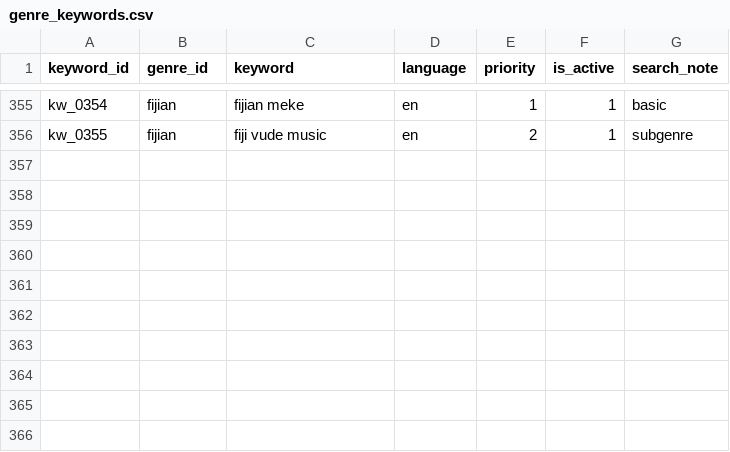
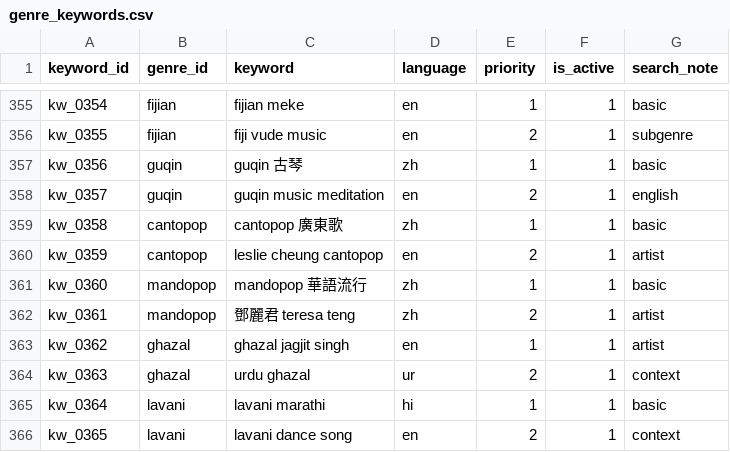
Before and after one commit to lemon-lemom/funny-jpop_world, a CSV file: data_master/genre_keywords.csv, drawn as a sheet; only a part is shown, gaps mark what is left out.

```diff
--- a/data_master/genre_keywords.csv
+++ b/data_master/genre_keywords.csv
@@ -356 +356,11 @@ kw_0354,fijian,fijian meke,en,1,1,basic
 kw_0355,fijian,fiji vude music,en,2,1,subgenre
+kw_0356,guqin,guqin 古琴,zh,1,1,basic
+kw_0357,guqin,guqin music meditation,en,2,1,english
+kw_0358,cantopop,cantopop 廣東歌,zh,1,1,basic
+kw_0359,cantopop,leslie cheung cantopop,en,2,1,artist
+kw_0360,mandopop,mandopop 華語流行,zh,1,1,basic
+kw_0361,mandopop,鄧麗君 teresa teng,zh,2,1,artist
+kw_0362,ghazal,ghazal jagjit singh,en,1,1,artist
+kw_0363,ghazal,urdu ghazal,ur,2,1,context
+kw_0364,lavani,lavani marathi,hi,1,1,basic
+kw_0365,lavani,lavani dance song,en,2,1,context
```
Also changed, not shown: data_master/genre_place_map.csv, data_master/genres.csv, 5 other files.
